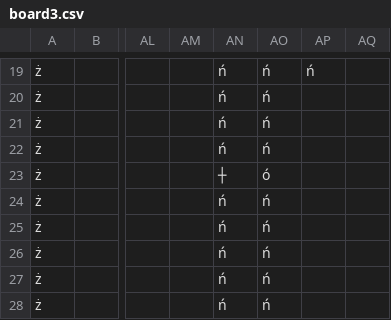
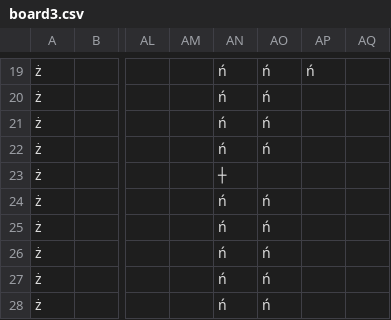
Before and after one commit to igotaname6/roguelike_game, a CSV file: board3.csv, drawn as a sheet; only a part is shown, gaps mark what is left out; the diff names each change by its address in the sheet, - before the commit and + after, or states it on an @@ line.

```diff
--- a/board3.csv
+++ b/board3.csv
-AO23: ó
+AO23: (empty)
```
Also changed, not shown: 2 other files.
